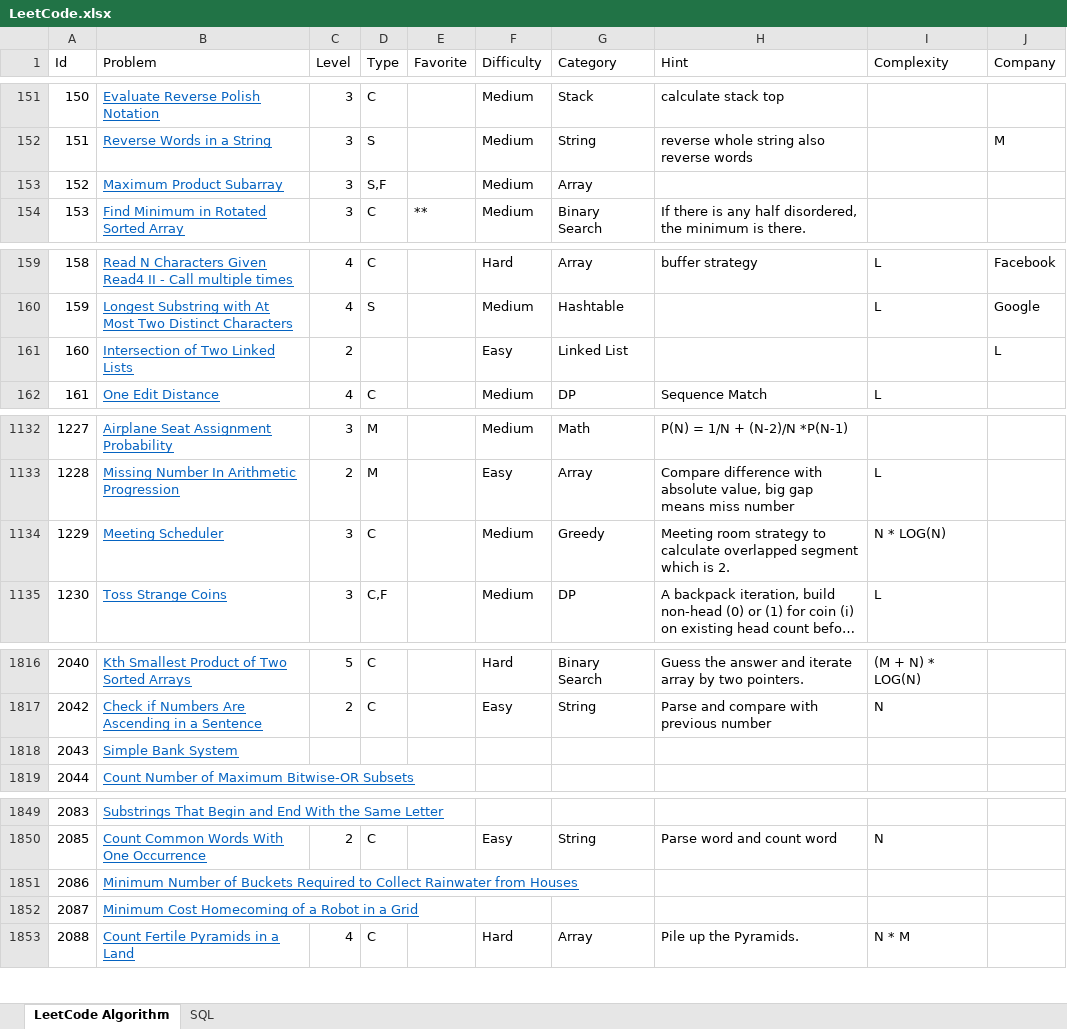
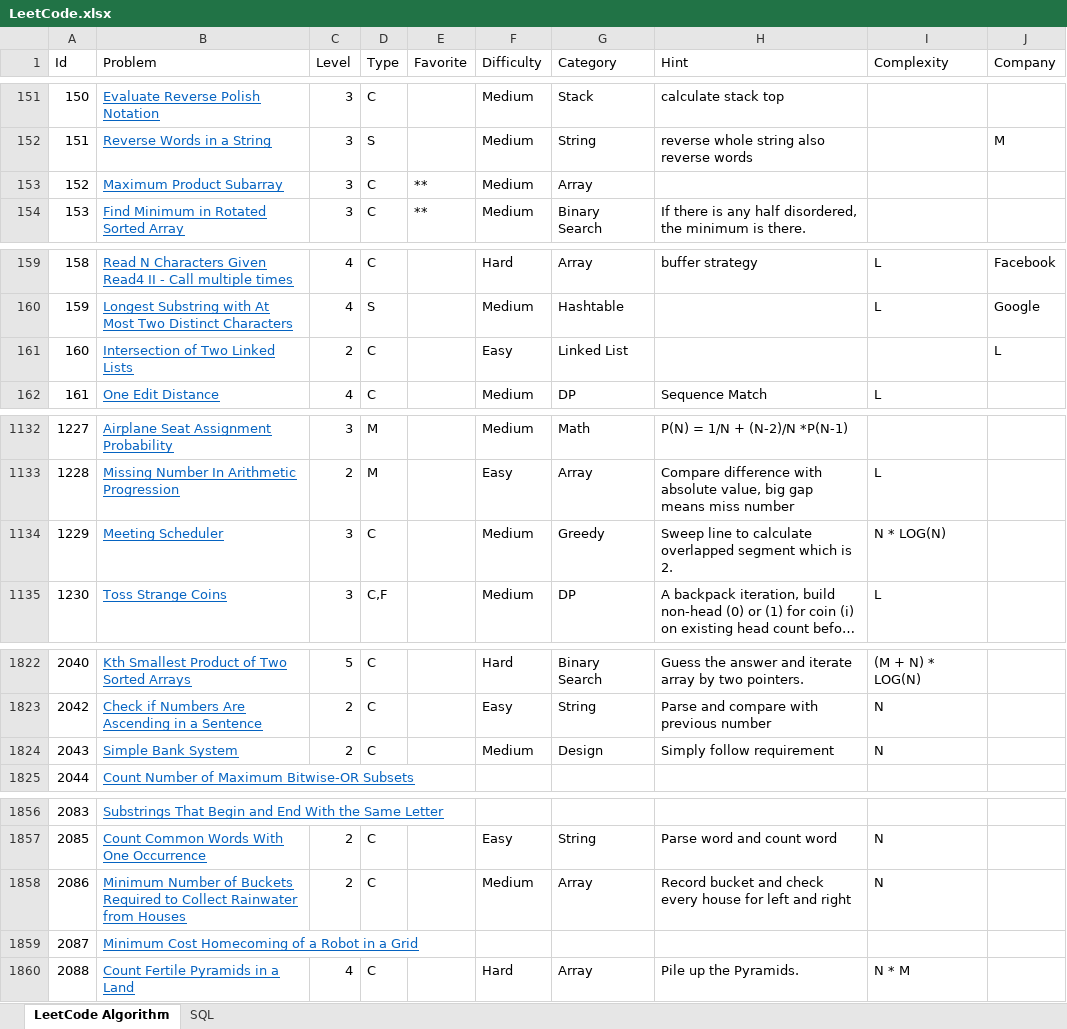
Before and after one commit to huanminwu/LeetCode, an Excel workbook: LeetCode.xlsx, sheet LeetCode Algorithm, drawn as a sheet; only a part is shown, gaps mark what is left out; long unchanged cells end in …; values as stored, in another font and other column widths than the file's, no borders; charts and pictures not drawn; addresses are those after the commit; the diff covers the shown part only; the diff names each change by its address in the sheet, - before the commit and + after, or states it on an @@ line.

Commit message:
check in 15 new problems

```diff
--- a/LeetCode.xlsx (sheet LeetCode Algorithm)
+++ b/LeetCode.xlsx (sheet LeetCode Algorithm)
-D153 (Type): S,F
+D153 (Type): C
-E153 (Favorite): (empty)
+E153 (Favorite): **
-D161 (Type): (empty)
+D161 (Type): C
-H1134 (Hint): Meeting room strategy to calculate…
+H1134 (Hint): Sweep line to calculate…
-C1824 (Level): (empty)
+C1824 (Level): 2
-D1824 (Type): (empty)
+D1824 (Type): C
-F1824 (Difficulty): (empty)
+F1824 (Difficulty): Medium
-G1824 (Category): (empty)
+G1824 (Category): Design
-H1824 (Hint): (empty)
+H1824 (Hint): Simply follow requirement
-I1824 (Complexity): (empty)
+I1824 (Complexity): N
-C1858 (Level): (empty)
+C1858 (Level): 2
-D1858 (Type): (empty)
+D1858 (Type): C
-F1858 (Difficulty): (empty)
+F1858 (Difficulty): Medium
-G1858 (Category): (empty)
+G1858 (Category): Array
-H1858 (Hint): (empty)
+H1858 (Hint): Record bucket and check every house for left and right
-I1858 (Complexity): (empty)
+I1858 (Complexity): N
```
Also changed, not shown: 8 added rows and 30 edited cells elsewhere in this sheet, 28 other files.
